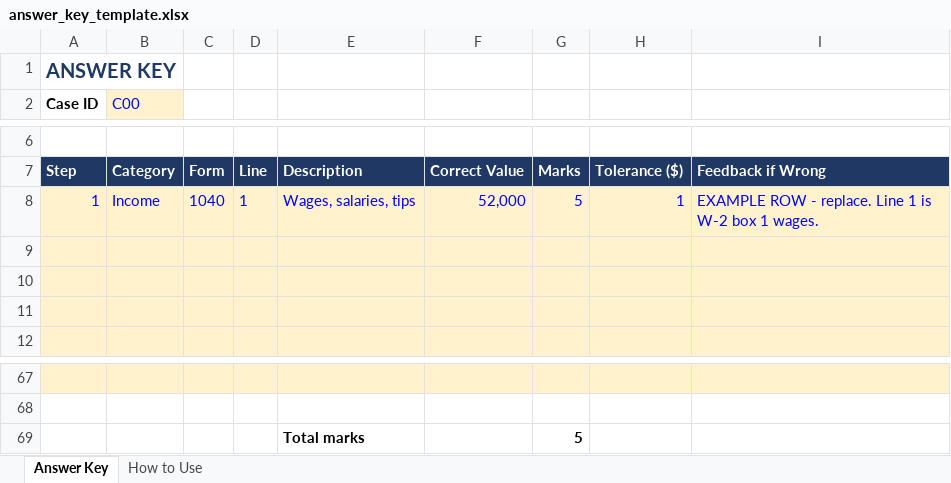
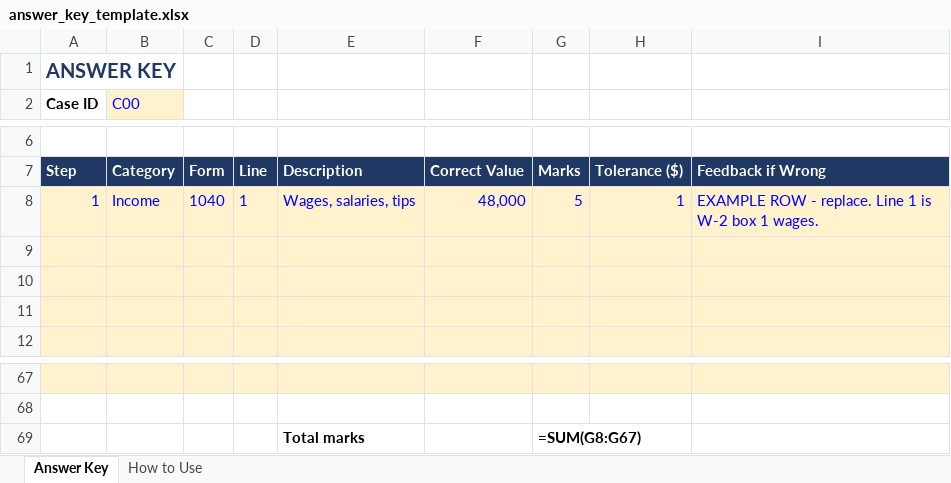
Before and after one commit to sharathkumar1996/tax-evaluator, an Excel workbook: answer_key_template.xlsx, sheet Answer Key, drawn as a sheet; only a part is shown, gaps mark what is left out; values as stored, in another font and other column widths than the file's, no borders; formulas without a stored value are shown as written; the diff names each change by its address in the sheet, - before the commit and + after, or states it on an @@ line.

```diff
--- a/answer_key_template.xlsx (sheet Answer Key)
+++ b/answer_key_template.xlsx (sheet Answer Key)
-F8: 52,000
+F8: 48,000
-G69: 5
+G69: =SUM(G8:G67)
```
Also changed, not shown: sheet How to Use, 2 other files.
